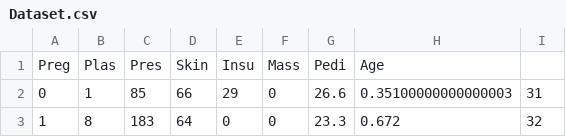
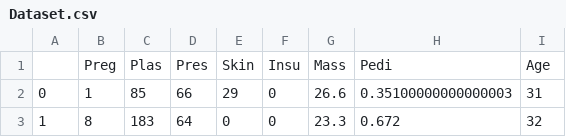
Before and after one commit to hydroxion/diabetes, a CSV file: Dataset.csv, drawn as a sheet; only a part is shown.

```diff
--- a/Dataset.csv
+++ b/Dataset.csv
@@ -1,2 +1,2 @@
-Preg,Plas,Pres,Skin,Insu,Mass,Pedi,Age
+,Preg,Plas,Pres,Skin,Insu,Mass,Pedi,Age
 0,1,85,66,29,0,26.6,0.35100000000000003,31
```
Also changed, not shown: 5 other files.
